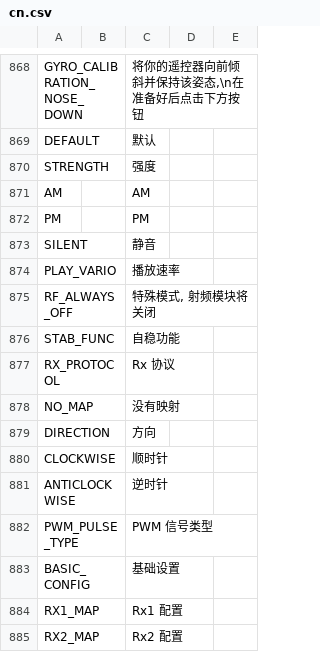
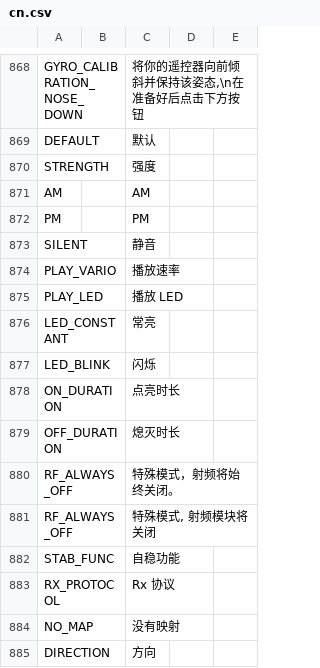
Before and after one commit to FrSkyRC/ETHOS-Feedback-Community, a CSV file: translations/ethos/cn.csv, drawn as a sheet; only a part is shown, gaps mark what is left out; the shorter side is filled out with more unchanged rows; the diff names each change by its address in the sheet, - before the commit and + after, or states it on an @@ line.

Commit message:
Play LED special function

```diff
--- a/translations/ethos/cn.csv
+++ b/translations/ethos/cn.csv
+row 875: PLAY_LED |  | 播放 LED
+row 876: LED_CONSTANT |  | 常亮
+row 877: LED_BLINK |  | 闪烁
+row 878: ON_DURATION |  | 点亮时长
+row 879: OFF_DURATION |  | 熄灭时长
+row 880: RF_ALWAYS_OFF |  | 特殊模式，射频将始终关闭。
```
Also changed, not shown: translations/ethos/cs.csv, translations/ethos/de.csv, 15 other files.
